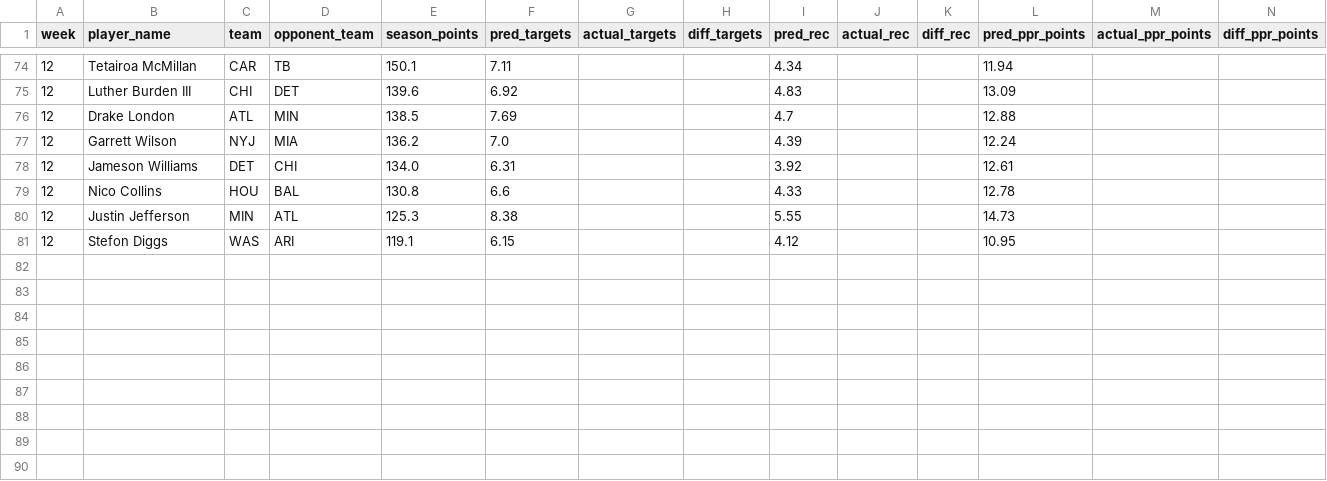
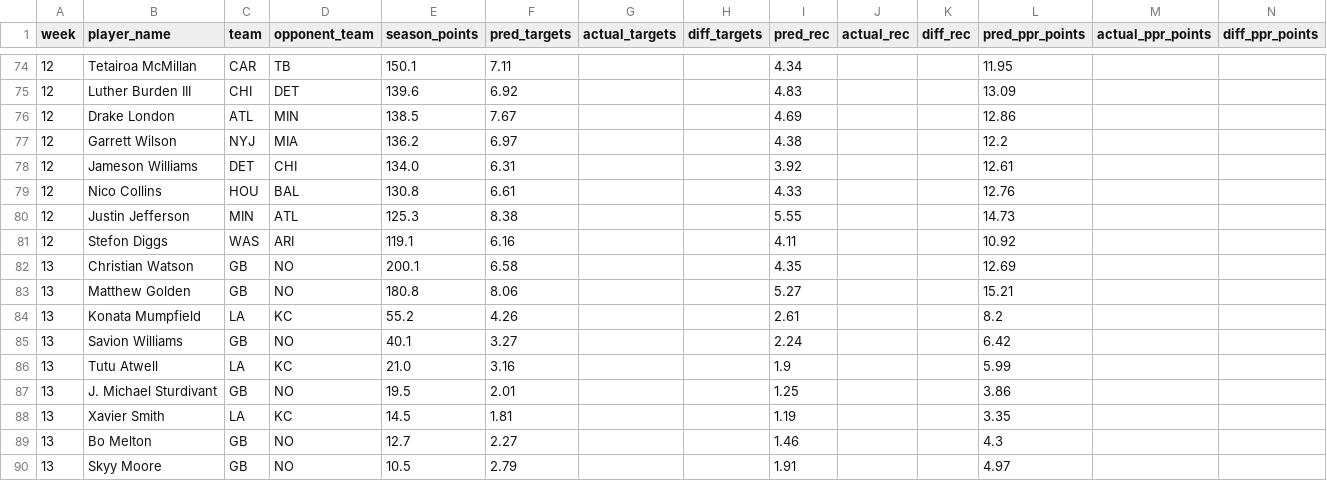
Before and after one commit to danieldelgado25/fantasy-web-app, a CSV file: backend/predictions/2026_review.csv, drawn as a sheet; only a part is shown, gaps mark what is left out; the diff covers the shown part only.

```diff
--- a/backend/predictions/2026_review.csv
+++ b/backend/predictions/2026_review.csv
@@ -74,8 +74,17 @@ week,player_name,team,opponent_team,season_points,pred_targets,actual_targets,di
-12,Tetairoa McMillan,CAR,TB,150.1,7.11,,,4.34,,,11.94,,
+12,Tetairoa McMillan,CAR,TB,150.1,7.11,,,4.34,,,11.95,,
 12,Luther Burden III,CHI,DET,139.6,6.92,,,4.83,,,13.09,,
-12,Drake London,ATL,MIN,138.5,7.69,,,4.7,,,12.88,,
-12,Garrett Wilson,NYJ,MIA,136.2,7.0,,,4.39,,,12.24,,
+12,Drake London,ATL,MIN,138.5,7.67,,,4.69,,,12.86,,
+12,Garrett Wilson,NYJ,MIA,136.2,6.97,,,4.38,,,12.2,,
 12,Jameson Williams,DET,CHI,134.0,6.31,,,3.92,,,12.61,,
-12,Nico Collins,HOU,BAL,130.8,6.6,,,4.33,,,12.78,,
+12,Nico Collins,HOU,BAL,130.8,6.61,,,4.33,,,12.76,,
 12,Justin Jefferson,MIN,ATL,125.3,8.38,,,5.55,,,14.73,,
-12,Stefon Diggs,WAS,ARI,119.1,6.15,,,4.12,,,10.95,,
+12,Stefon Diggs,WAS,ARI,119.1,6.16,,,4.11,,,10.92,,
+13,Christian Watson,GB,NO,200.1,6.58,,,4.35,,,12.69,,
+13,Matthew Golden,GB,NO,180.8,8.06,,,5.27,,,15.21,,
+13,Konata Mumpfield,LA,KC,55.2,4.26,,,2.61,,,8.2,,
+13,Savion Williams,GB,NO,40.1,3.27,,,2.24,,,6.42,,
+13,Tutu Atwell,LA,KC,21.0,3.16,,,1.9,,,5.99,,
+13,J. Michael Sturdivant,GB,NO,19.5,2.01,,,1.25,,,3.86,,
+13,Xavier Smith,LA,KC,14.5,1.81,,,1.19,,,3.35,,
+13,Bo Melton,GB,NO,12.7,2.27,,,1.46,,,4.3,,
+13,Skyy Moore,GB,NO,10.5,2.79,,,1.91,,,4.97,,
```
Also changed, not shown: 32 edited cells elsewhere in this file, backend/predictions/2026.csv, 5 other files.
